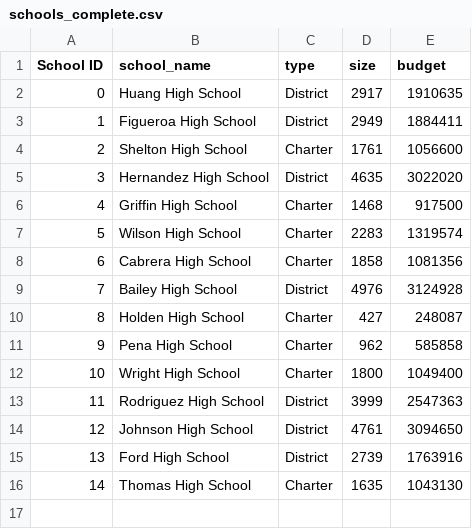
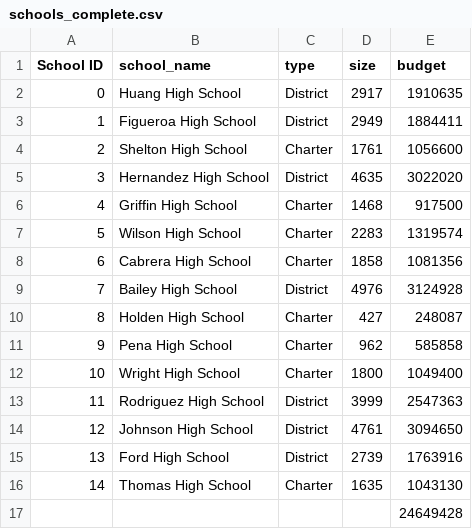
Before and after one commit to AlexandraWilliams7/School_District_Analysis, a CSV file: Resources/schools_complete.csv, drawn as a sheet; the diff names each change by its address in the sheet, - before the commit and + after, or states it on an @@ line.

```diff
--- a/Resources/schools_complete.csv
+++ b/Resources/schools_complete.csv
+row 17:  |  |  |  | 24649428
```
Also changed, not shown: 6 other files.
